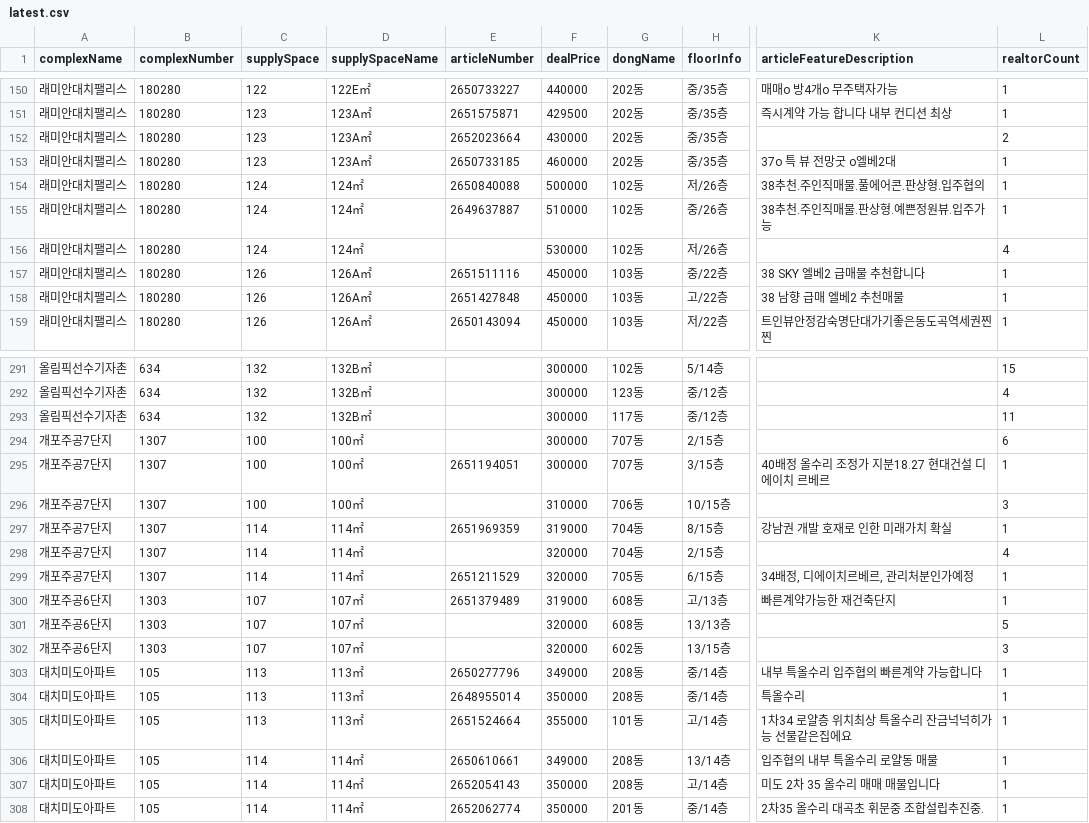
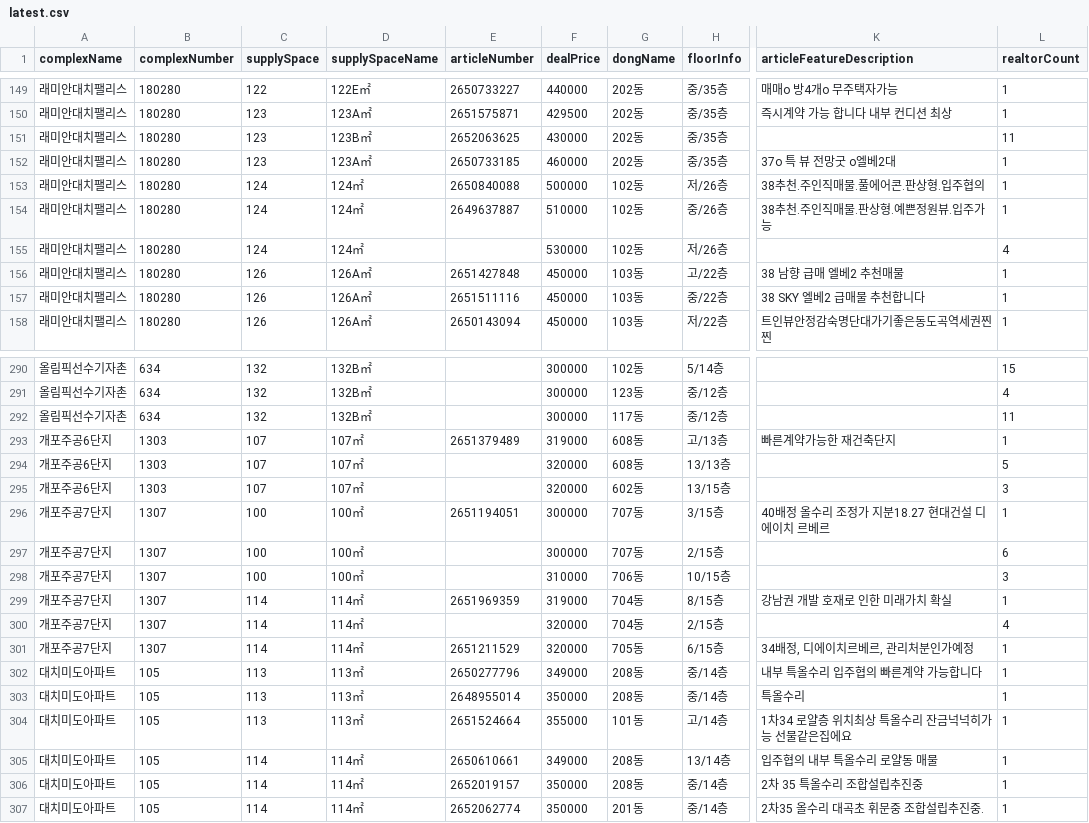
Before and after one commit to hamdongsoo0705/real_estate, a CSV file: data/latest.csv, drawn as a sheet; only a part is shown, gaps mark what is left out; addresses are those after the commit; the diff covers the shown part only; the diff names each change by its address in the sheet, - before the commit and + after, or states it on an @@ line.

```diff
--- a/data/latest.csv
+++ b/data/latest.csv
-D151 (supplySpaceName): 123A㎡
+D151 (supplySpaceName): 123B㎡
-E151 (articleNumber): 2652023664
+E151 (articleNumber): 2652063625
-L151 (realtorCount): 2
+L151 (realtorCount): 11
@@ row 158 moved to row 156: 래미안대치팰리스 @@
@@ row 300 moved to row 293: 개포주공6단지 @@
@@ row 301 moved to row 294: 개포주공6단지 @@
@@ row 302 moved to row 295: 개포주공6단지 @@
@@ row 295 moved to row 296: 개포주공7단지 @@
-E306 (articleNumber): 2652054143
+E306 (articleNumber): 2652019157
-H306 (floorInfo): 고/14층
+H306 (floorInfo): 중/14층
-K306 (articleFeatureDescription): 미도 2차 35 올수리 매매 매물입니다
+K306 (articleFeatureDescription): 2차 35 특올수리 조합설립추진중
```
Also changed, not shown: 1 added row, 2 removed rows, 4 moved rows and 33 edited cells elsewhere in this file.
